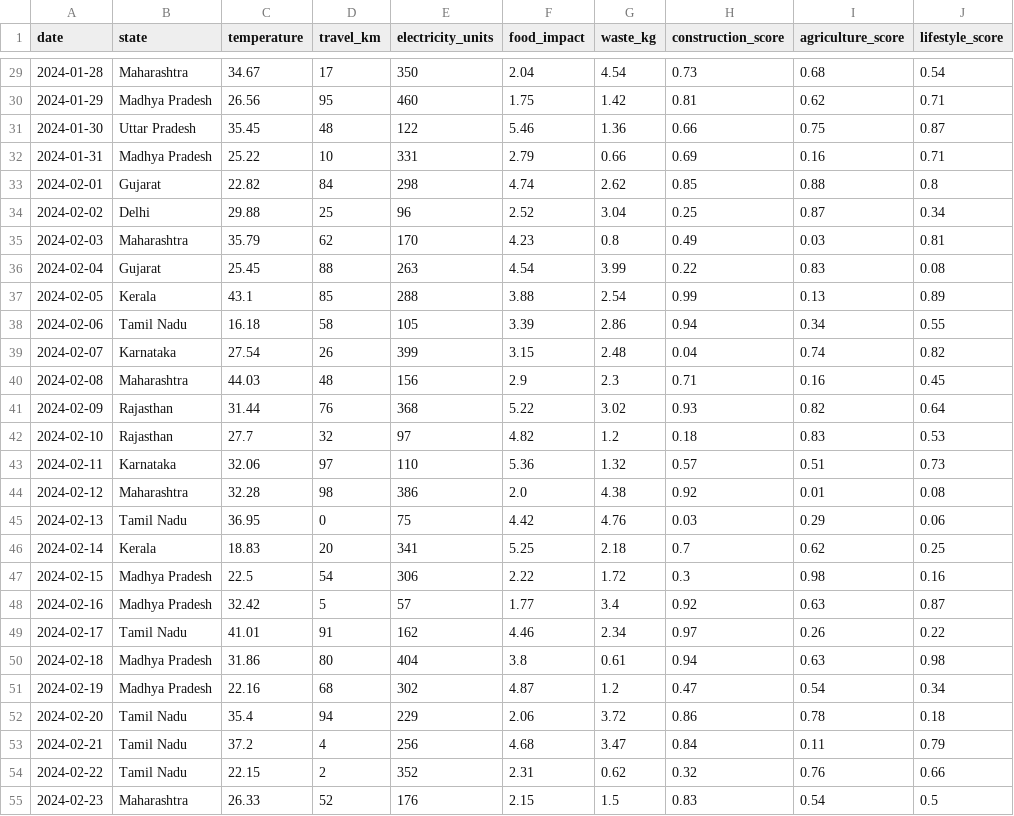
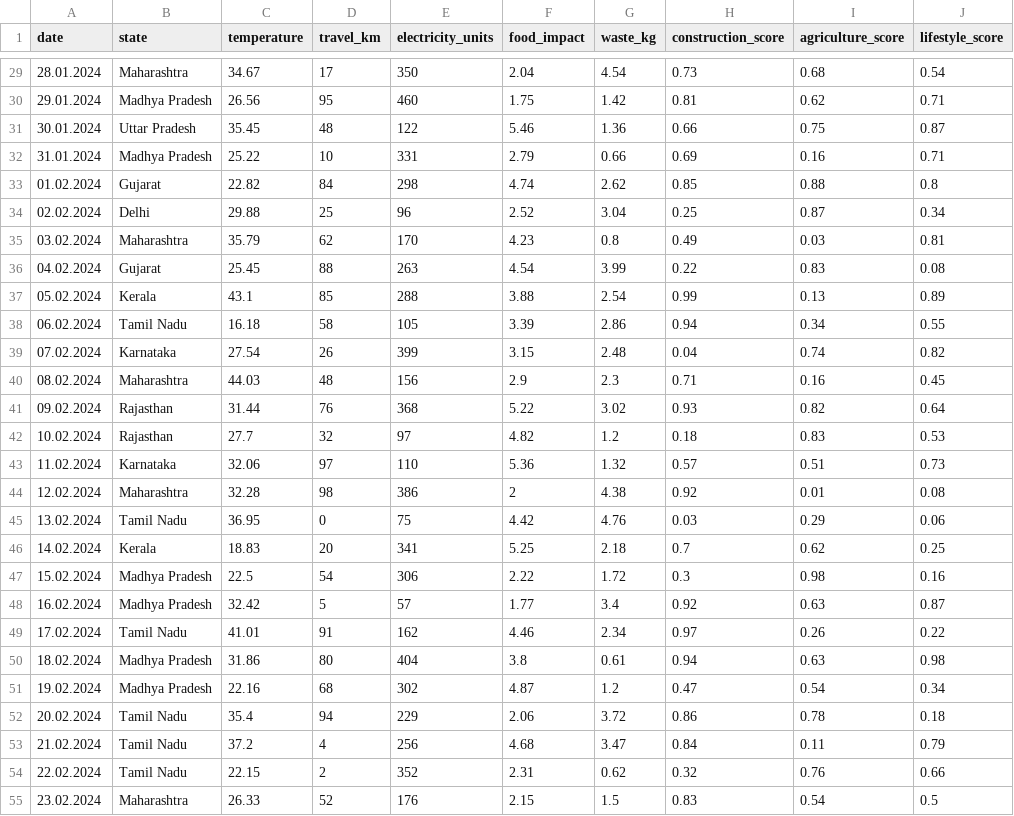
Before and after one commit to rachit5105/Carbon-Tracker, a CSV file: data source/india_carbon_dataset.csv, drawn as a sheet; only a part is shown, gaps mark what is left out; the diff covers the shown part only; the diff names each change by its address in the sheet, - before the commit and + after, or states it on an @@ line.

```diff
--- a/data source/india_carbon_dataset.csv
+++ b/data source/india_carbon_dataset.csv
-A29 (date): 2024-01-28
+A29 (date): 28.01.2024
-A30 (date): 2024-01-29
+A30 (date): 29.01.2024
-A31 (date): 2024-01-30
+A31 (date): 30.01.2024
-A32 (date): 2024-01-31
+A32 (date): 31.01.2024
-A33 (date): 2024-02-01
+A33 (date): 01.02.2024
-A34 (date): 2024-02-02
+A34 (date): 02.02.2024
-A35 (date): 2024-02-03
+A35 (date): 03.02.2024
-A36 (date): 2024-02-04
+A36 (date): 04.02.2024
-A37 (date): 2024-02-05
+A37 (date): 05.02.2024
-A38 (date): 2024-02-06
+A38 (date): 06.02.2024
-A39 (date): 2024-02-07
+A39 (date): 07.02.2024
-A40 (date): 2024-02-08
+A40 (date): 08.02.2024
-A41 (date): 2024-02-09
+A41 (date): 09.02.2024
-A42 (date): 2024-02-10
+A42 (date): 10.02.2024
-A43 (date): 2024-02-11
+A43 (date): 11.02.2024
-A44 (date): 2024-02-12
+A44 (date): 12.02.2024
-F44 (food_impact): 2.0
+F44 (food_impact): 2
-A45 (date): 2024-02-13
+A45 (date): 13.02.2024
-A46 (date): 2024-02-14
+A46 (date): 14.02.2024
-A47 (date): 2024-02-15
+A47 (date): 15.02.2024
-A48 (date): 2024-02-16
+A48 (date): 16.02.2024
-A49 (date): 2024-02-17
+A49 (date): 17.02.2024
-A50 (date): 2024-02-18
+A50 (date): 18.02.2024
-A51 (date): 2024-02-19
+A51 (date): 19.02.2024
-A52 (date): 2024-02-20
+A52 (date): 20.02.2024
-A53 (date): 2024-02-21
+A53 (date): 21.02.2024
-A54 (date): 2024-02-22
+A54 (date): 22.02.2024
-A55 (date): 2024-02-23
+A55 (date): 23.02.2024
```
Also changed, not shown: 132 edited cells elsewhere in this file, 1 other file.
